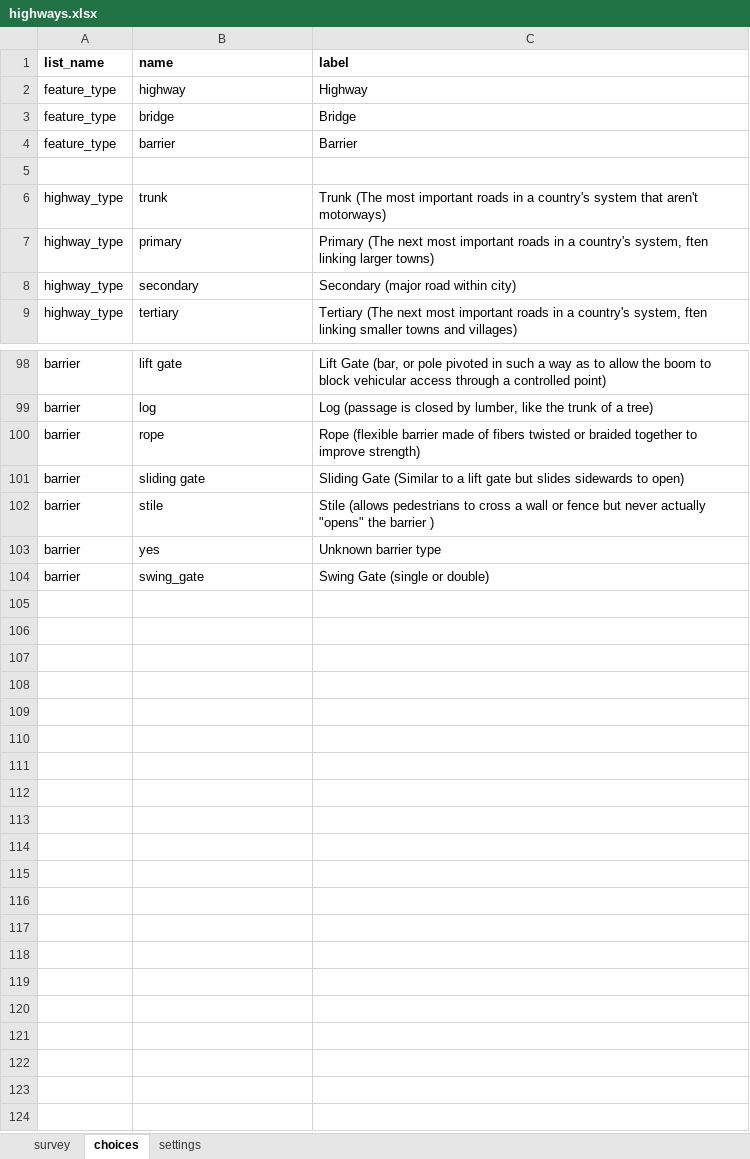
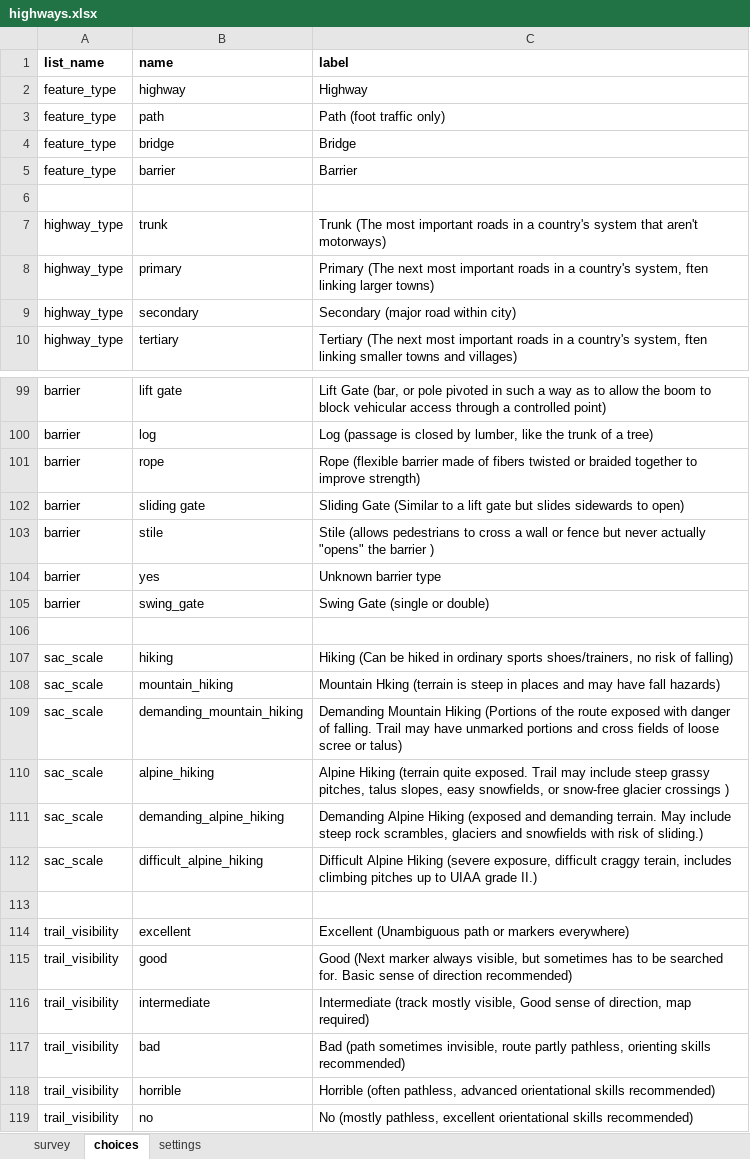
Before and after one commit to hotosm/osm-fieldwork, an Excel workbook: XForms/highways.xlsx, sheet choices, drawn as a sheet; only a part is shown, gaps mark what is left out; values as stored, in another font and other column widths than the file's, no borders; the diff names each change by its address in the sheet, - before the commit and + after, or states it on an @@ line.

Commit message:
Add support for paths

```diff
--- a/XForms/highways.xlsx (sheet choices)
+++ b/XForms/highways.xlsx (sheet choices)
+row 3: feature_type | path | Path (foot traffic only)
+row 106: (empty)
+row 107: sac_scale | hiking | Hiking (Can be hiked in ordinary sports shoes/trainers, no risk of falling)
+row 108: sac_scale | mountain_hiking | Mountain Hking (terrain is steep in places and may have fall hazards)
+row 109: sac_scale | demanding_mountain_hiking | Demanding Mountain Hiking (Portions of the route exposed with danger of falling. Trail may have unmarked portions and cross fields of loose scree or talus)
+row 110: sac_scale | alpine_hiking | Alpine Hiking (terrain quite exposed. Trail may include steep grassy pitches, talus slopes, easy snowfields, or snow-free glacier crossings )
+row 111: sac_scale | demanding_alpine_hiking | Demanding Alpine Hiking (exposed and demanding terrain. May include steep rock scrambles, glaciers and snowfields with risk of sliding.)
+row 112: sac_scale | difficult_alpine_hiking | Difficult Alpine Hiking (severe exposure, difficult craggy terain, includes climbing pitches up to UIAA grade II.)
+row 113: (empty)
+row 114: trail_visibility | excellent | Excellent (Unambiguous path or markers everywhere)
+row 115: trail_visibility | good | Good (Next marker always visible, but sometimes has to be searched for. Basic sense of direction recommended)
+row 116: trail_visibility | intermediate | Intermediate (track mostly visible, Good sense of direction, map required)
+row 117: trail_visibility | bad | Bad (path sometimes invisible, route partly pathless, orienting skills recommended)
+row 118: trail_visibility | horrible | Horrible (often pathless, advanced orientational skills recommended)
+row 119: trail_visibility | no | No (mostly pathless, excellent orientational skills recommended)
```
Also changed, not shown: sheet survey, sheet settings, 1 other file.
